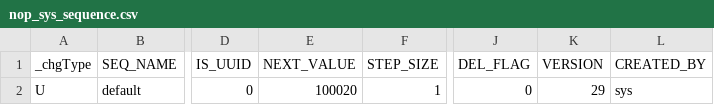
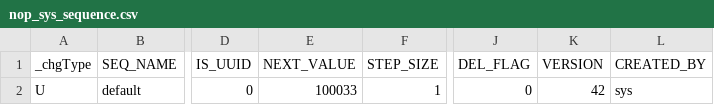
Before and after one commit to entropy-cloud/nop-app-mall, a CSV file: app-mall-service/cases/app/mall/service/TestLitemallGoodsBizModel/testSave/output/tables/nop_sys_sequence.csv, drawn as a sheet; only a part is shown, gaps mark what is left out; the diff names each change by its address in the sheet, - before the commit and + after, or states it on an @@ line.

```diff
--- a/app-mall-service/cases/app/mall/service/TestLitemallGoodsBizModel/testSave/output/tables/nop_sys_sequence.csv
+++ b/app-mall-service/cases/app/mall/service/TestLitemallGoodsBizModel/testSave/output/tables/nop_sys_sequence.csv
-E2 (NEXT_VALUE): 100020
+E2 (NEXT_VALUE): 100033
-K2 (VERSION): 29
+K2 (VERSION): 42
```
Also changed, not shown: app-mall-service/cases/app/mall/service/TestLitemallGoodsBizModel/testSave/input/tables/nop_sys_sequence.csv, app-mall-service/cases/app/mall/service/TestLitemallGoodsBizModel/testSave/output/tables/litemall_goods.csv, 49 other files.
